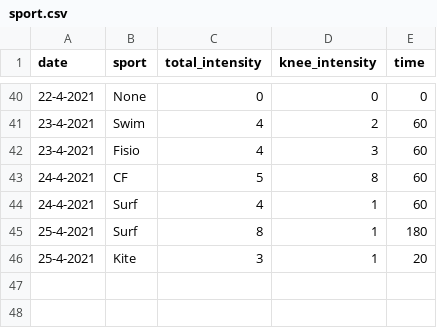
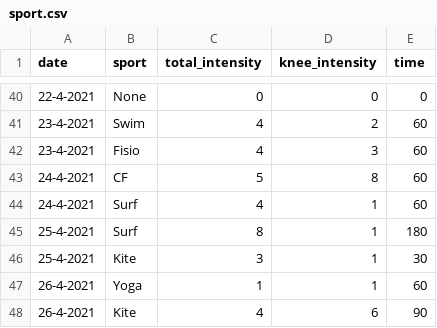
Before and after one commit to cmougan/knee, a CSV file: data/sport.csv, drawn as a sheet; only a part is shown, gaps mark what is left out.

```diff
--- a/data/sport.csv
+++ b/data/sport.csv
@@ -45,2 +45,4 @@ date,sport, total_intensity, knee_intensity, time
 25-4-2021, Surf, 8, 1, 180
-25-4-2021, Kite, 3, 1, 20
+25-4-2021, Kite, 3, 1, 30
+26-4-2021, Yoga, 1, 1, 60
+26-4-2021, Kite, 4, 6, 90
```
Also changed, not shown: data/pain.csv, 1 other file.
